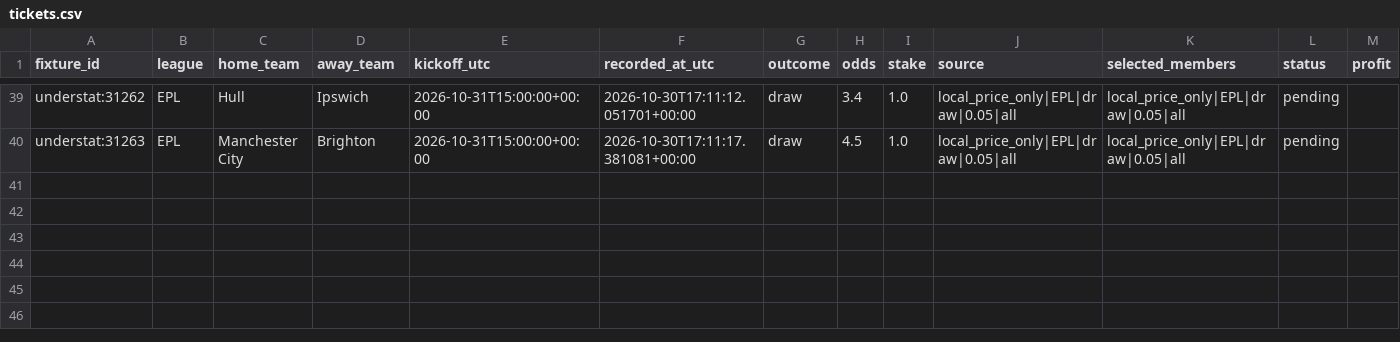
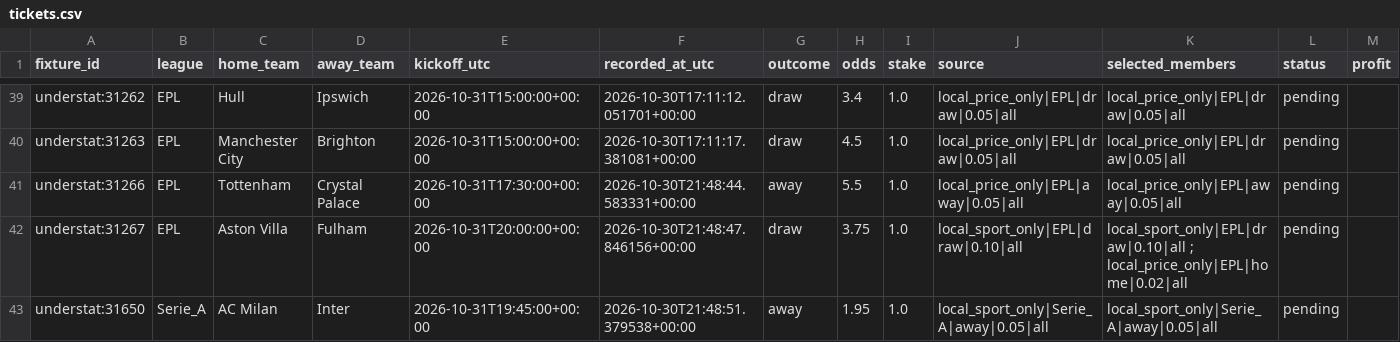
Before and after one commit to Mohamed-Ali-SOBHI/ScorePredict, a CSV file: tickets.csv, drawn as a sheet; only a part is shown, gaps mark what is left out.

```diff
--- a/tickets.csv
+++ b/tickets.csv
@@ -40 +40,4 @@ understat:31262,EPL,Hull,Ipswich,2026-10-31T15:00:00+00:00,2026-10-30T17:11:12.0
 understat:31263,EPL,Manchester City,Brighton,2026-10-31T15:00:00+00:00,2026-10-30T17:11:17.381081+00:00,draw,4.5,1.0,local_price_only|EPL|draw|0.05|all,local_price_only|EPL|draw|0.05|all,pending,
+understat:31266,EPL,Tottenham,Crystal Palace,2026-10-31T17:30:00+00:00,2026-10-30T21:48:44.583331+00:00,away,5.5,1.0,local_price_only|EPL|away|0.05|all,local_price_only|EPL|away|0.05|all,pending,
+understat:31267,EPL,Aston Villa,Fulham,2026-10-31T20:00:00+00:00,2026-10-30T21:48:47.846156+00:00,draw,3.75,1.0,local_sport_only|EPL|draw|0.10|all,local_sport_only|EPL|draw|0.10|all ; local_price_only|EPL|home|0.02|all,pending,
+understat:31650,Serie_A,AC Milan,Inter,2026-10-31T19:45:00+00:00,2026-10-30T21:48:51.379538+00:00,away,1.95,1.0,local_sport_only|Serie_A|away|0.05|all,local_sport_only|Serie_A|away|0.05|all,pending,
```
Also changed, not shown: comparison.csv, 21 other files.
